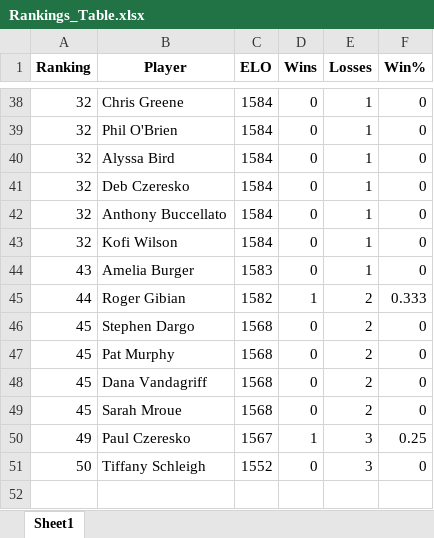
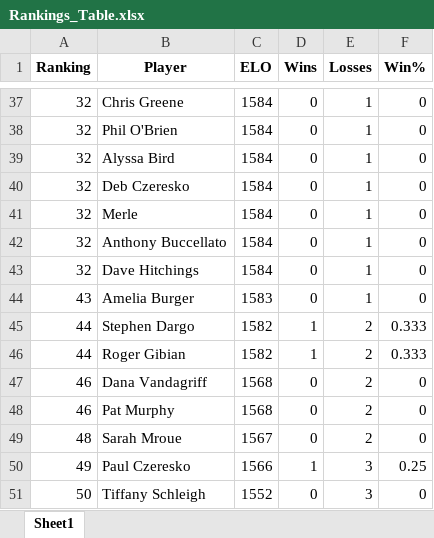
Before and after one commit to mdunlap15/shuffleboard_rankings, an Excel workbook: Rankings_Table.xlsx, sheet Sheet1, drawn as a sheet; only a part is shown, gaps mark what is left out; values as stored, in another font and other column widths than the file's, no borders; removed rows and columns are numbered as before the commit, all else as after; the diff covers the shown part only; the diff names each change by its address in the sheet, - before the commit and + after, or states it on an @@ line.

Commit message:
Updated rankings

```diff
--- a/Rankings_Table.xlsx (sheet Sheet1)
+++ b/Rankings_Table.xlsx (sheet Sheet1)
@@ row 34 moved to row 41: 32 @@
-B43 (Player): Kofi Wilson
+B43 (Player): Dave Hitchings
+row 45: 44 | Stephen Dargo | 1582 | 1 | 2 | 0.333
-A47:A48 (Ranking): 45
+A47:A48 (Ranking): 46
-B47 (Player): Stephen Dargo
+B47 (Player): Dana Vandagriff
-row 48: 45 | Dana Vandagriff | 1568 | 0 | 2 | 0
-A49 (Ranking): 45
+A49 (Ranking): 48
-C49 (ELO): 1568
+C49 (ELO): 1567
-C50 (ELO): 1567
+C50 (ELO): 1566
```
Also changed, not shown: 4 added rows, 4 removed rows, 2 moved rows and 23 edited cells elsewhere in this sheet, 4 other files.
